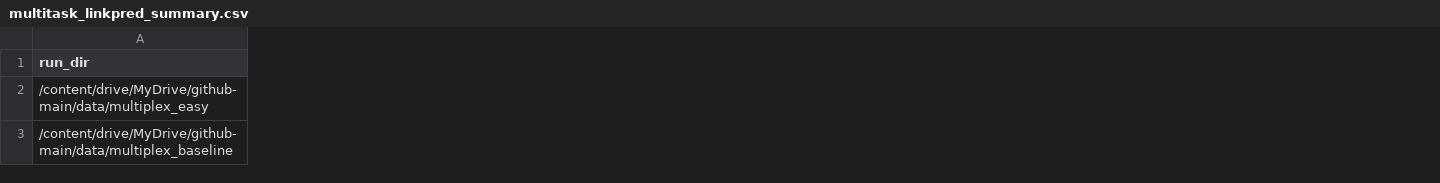
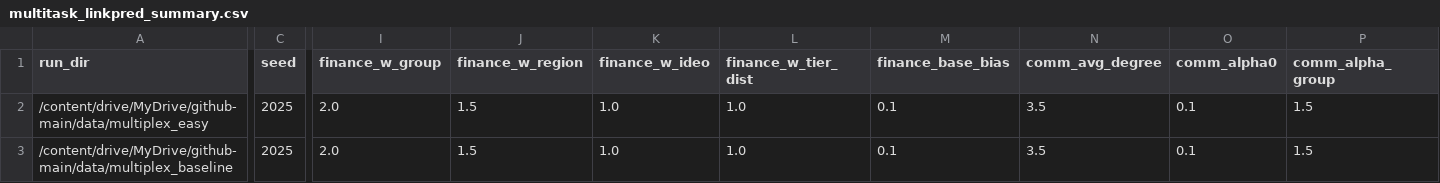
Before and after one commit to Navy10021/multiplex-terror-network-gnn, a CSV file: results/summary_all/summary_all/multitask_linkpred_summary.csv, drawn as a sheet; only a part is shown, gaps mark what is left out; the diff covers the shown part only; the diff names each change by its address in the sheet, - before the commit and + after, or states it on an @@ line.

```diff
--- a/results/summary_all/summary_all/multitask_linkpred_summary.csv
+++ b/results/summary_all/summary_all/multitask_linkpred_summary.csv
+column C (seed), rows 2-3: 2025 | 2025
+column I (finance_w_group), rows 2-3: 2.0 | 2.0
+column J (finance_w_region), rows 2-3: 1.5 | 1.5
+column K (finance_w_ideo), rows 2-3: 1.0 | 1.0
+column L (finance_w_tier_dist), rows 2-3: 1.0 | 1.0
+column M (finance_base_bias), rows 2-3: 0.1 | 0.1
+column N (comm_avg_degree), rows 2-3: 3.5 | 3.5
+column O (comm_alpha0), rows 2-3: 0.1 | 0.1
+column P (comm_alpha_group), rows 2-3: 1.5 | 1.5
```
Also changed, not shown: 6 added columns and 41 edited cells elsewhere in this file, 16 other files.
